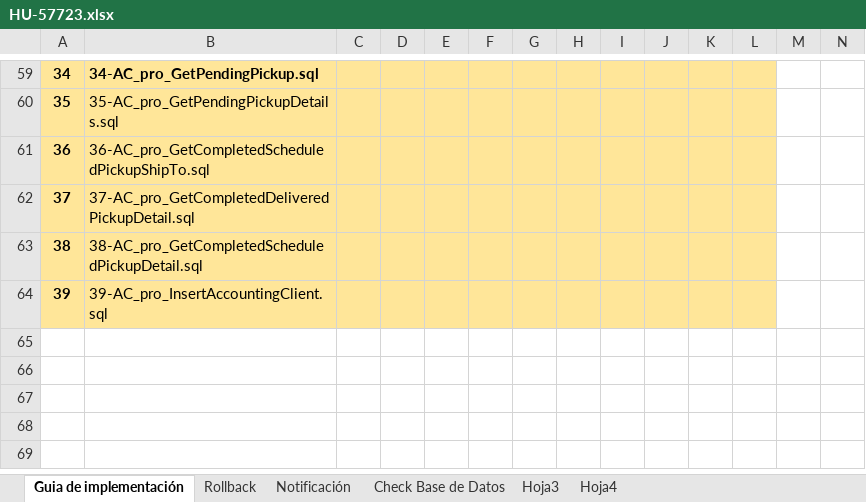
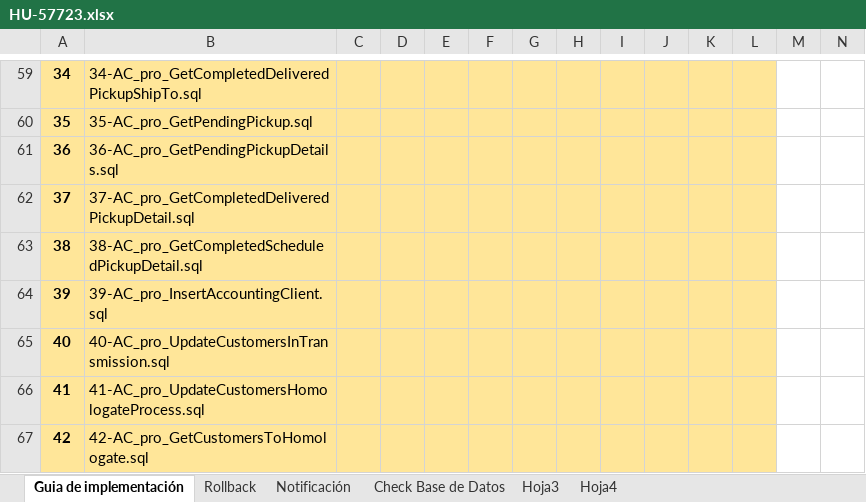
Before and after one commit to systems12-logiztik/ScriptsEntidades, an Excel workbook: Guias Produccion/HU-57723.xlsx, sheet Guia de implementación, drawn as a sheet; only a part is shown, gaps mark what is left out; values as stored, in another font and other column widths than the file's, no borders; charts and pictures not drawn; the diff covers the shown part only; the diff names each change by its address in the sheet, - before the commit and + after, or states it on an @@ line.

```diff
--- a/Guias Produccion/HU-57723.xlsx (sheet Guia de implementación)
+++ b/Guias Produccion/HU-57723.xlsx (sheet Guia de implementación)
-B59 bold: on
+B59 bold: off
-B59: 34-AC_pro_GetPendingPickup.sql
+B59: 34-AC_pro_GetCompletedDeliveredPickupShipTo.sql
-B60: 35-AC_pro_GetPendingPickupDetails.sql
+B60: 35-AC_pro_GetPendingPickup.sql
-B61: 36-AC_pro_GetCompletedScheduledPickupShipTo.sql
+B61: 36-AC_pro_GetPendingPickupDetails.sql
+row 65: 40 | 40-AC_pro_UpdateCustomersInTransmission.sql
+row 66: 41 | 41-AC_pro_UpdateCustomersHomologateProcess.sql
+row 67: 42 | 42-AC_pro_GetCustomersToHomologate.sql
```
Also changed, not shown: 28 edited cells and cell formats elsewhere in this sheet, charts or pictures, Guias Produccion/HU-55188.xlsx, 2 other files.
